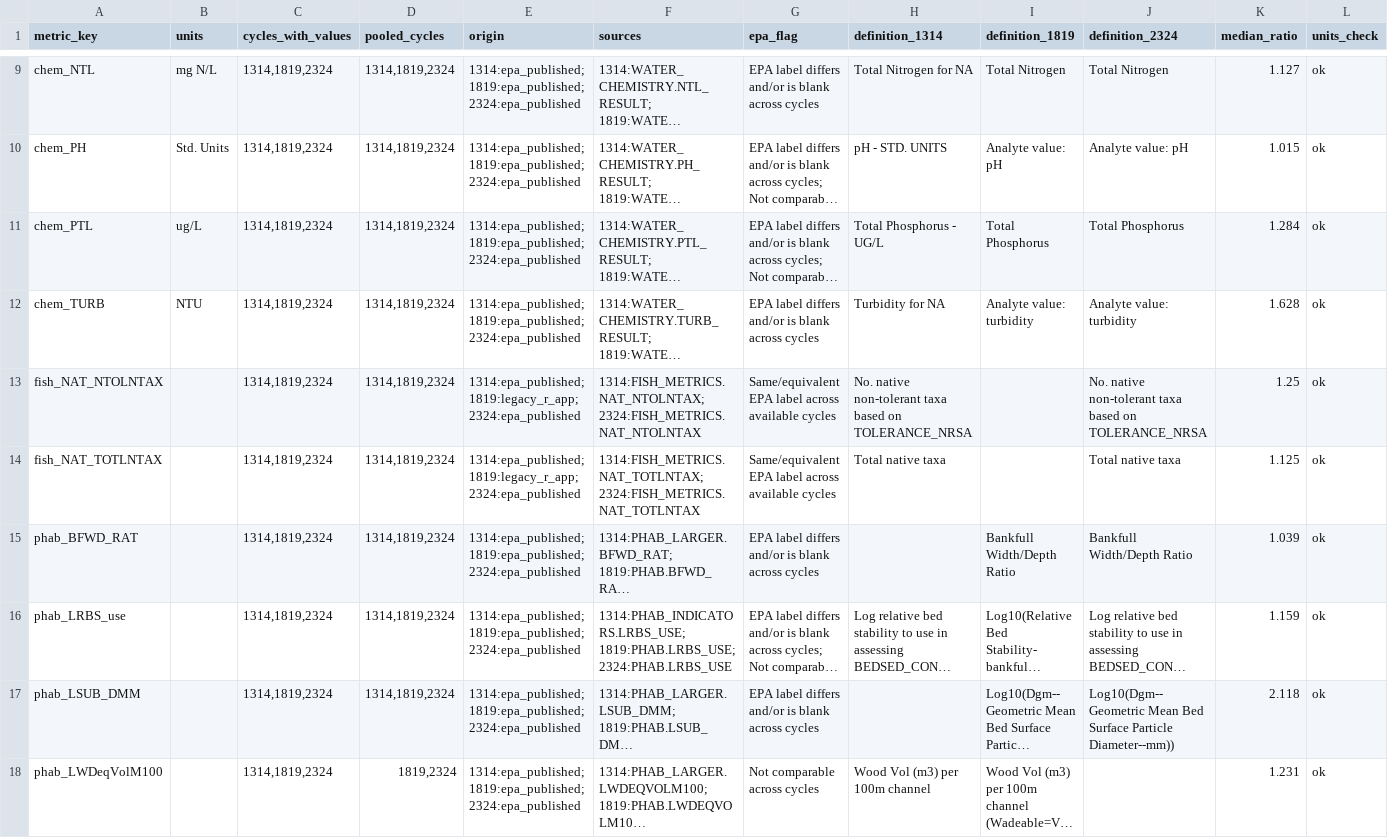
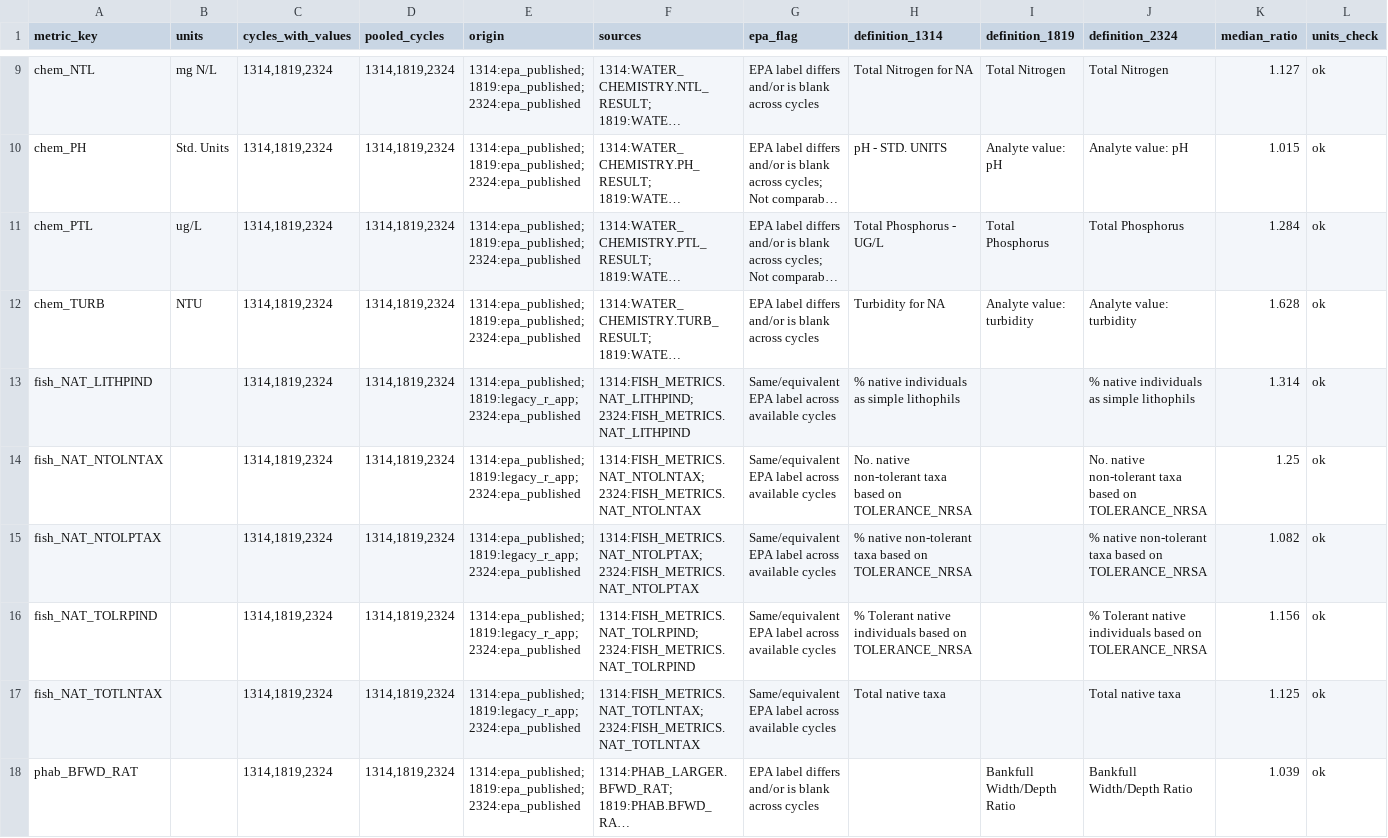
Before and after one commit to USACE-WRISES/staf, a CSV file: apps/stream-curves/data/nrsa/cycle_compatibility.csv, drawn as a sheet; only a part is shown, gaps mark what is left out; the shorter side is filled out with more unchanged rows; long unchanged cells end in …; the diff names each change by its address in the sheet, - before the commit and + after, or states it on an @@ line.

Commit message:
streamcurves: 0.15 regeneration (basis validation, model registry candidates, scale registry, NRSA audit)
The generated evidence of methodology 0.15-provisional, rebuilt from the campaign's
regeneration runs (D:/Data/staf-campaign-2026-09/regeneration/fcd555f):

- basis_validation.yaml from three runs, oldest first: the Pre-registration III
  transfer run (round_three, the 3b_adjusted record, as the 0.14 file kept it), the
  hierarchy test and the protocol IV model test under evaluation protocol V1
  (sha 84a5cabc). Every gating basis keeps a verdict source; ten verdicts move
  against 0.14 (six gains, three losses, one validated to promising).
- model_registry.yaml candidate block from the protocol IV model test: the same six
  candidates as 0.14 with the same passing cells (bfiws and phab_XBKA validated,
  phab_LSUB_DMM, phab_PCT_FAST, phab_XCMGW, phab_XEMBED promising); approved
  entries untouched.
- metric_scale_registry.yaml from the national scale analysis under value policy
  v2: the same supported levels and class splits as 0.14, diagnostic numbers move
  for five metrics, phab_RP100_cm's reference n 552 to 763.
- data/nrsa/cycle_compatibility.csv and verification_report.md rerun by
  scripts/nrsa/verify_inputs.py (the three reserve fish metrics), and the archive
  manifest rehashed for them.
- metric_evidence_table.csv: basis_accepted_sources follows the basis validation;
  n_frame_values and n_strict_values now count under the default value policy
  (v2), the policy every 0.15 build reads, so they agree with the scale registry.
- tests/test_basis_ladder.py pins the campaign protocol as the evidence's
  pre-registration.

```diff
--- a/apps/stream-curves/data/nrsa/cycle_compatibility.csv
+++ b/apps/stream-curves/data/nrsa/cycle_compatibility.csv
+row 13: fish_NAT_LITHPIND |  | 1314,1819,2324 | 1314,1819,2324 | 1314:epa_published; 1819:legacy_r_app; 2324:epa_published | 1314:FISH_METRICS.NAT_LITHPIND; 2324:FISH_METRICS.NAT_LITHPIND | Same/equivalent EPA label across available cycles | % native individuals as simple lithophils |  | % native individuals as simple lithophils | 1.314 | ok
+row 15: fish_NAT_NTOLPTAX |  | 1314,1819,2324 | 1314,1819,2324 | 1314:epa_published; 1819:legacy_r_app; 2324:epa_published | 1314:FISH_METRICS.NAT_NTOLPTAX; 2324:FISH_METRICS.NAT_NTOLPTAX | Same/equivalent EPA label across available cycles | % native non-tolerant taxa based on TOLERANCE_NRSA |  | % native non-tolerant taxa based on TOLERANCE_NRSA | 1.082 | ok
+row 16: fish_NAT_TOLRPIND |  | 1314,1819,2324 | 1314,1819,2324 | 1314:epa_published; 1819:legacy_r_app; 2324:epa_published | 1314:FISH_METRICS.NAT_TOLRPIND; 2324:FISH_METRICS.NAT_TOLRPIND | Same/equivalent EPA label across available cycles | % Tolerant native individuals based on TOLERANCE_NRSA |  | % Tolerant native individuals based on TOLERANCE_NRSA | 1.156 | ok
```
Also changed, not shown: apps/stream-curves/config/metric_evidence_table.csv, 7 other files.
